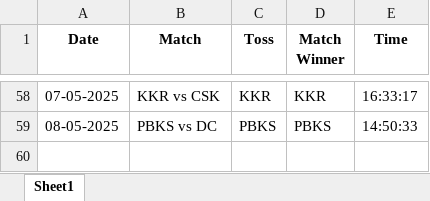
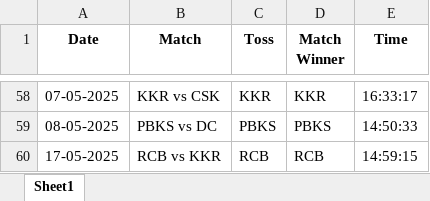
Before and after one commit to krshnavij/IPL_2025, an Excel workbook: predictions_vijay.xlsx, sheet Sheet1, drawn as a sheet; only a part is shown, gaps mark what is left out; values as stored, in another font and other column widths than the file's, no borders; the diff names each change by its address in the sheet, - before the commit and + after, or states it on an @@ line.

Commit message:
Update user predictions

```diff
--- a/predictions_vijay.xlsx (sheet Sheet1)
+++ b/predictions_vijay.xlsx (sheet Sheet1)
+row 60: 17-05-2025 | RCB vs KKR | RCB | RCB | 14:59:15
```
